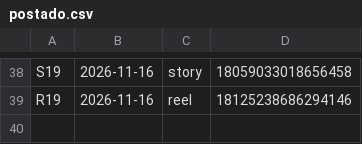
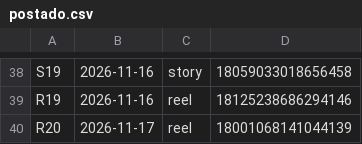
Before and after one commit to langtecnologias-cpu/lang-intelligence, a CSV file: postado.csv, drawn as a sheet; only a part is shown, gaps mark what is left out; the diff names each change by its address in the sheet, - before the commit and + after, or states it on an @@ line.

Commit message:
registro de postagem

```diff
--- a/postado.csv
+++ b/postado.csv
+row 40: R20 | 2026-11-17 | reel | 18001068141044139
```
